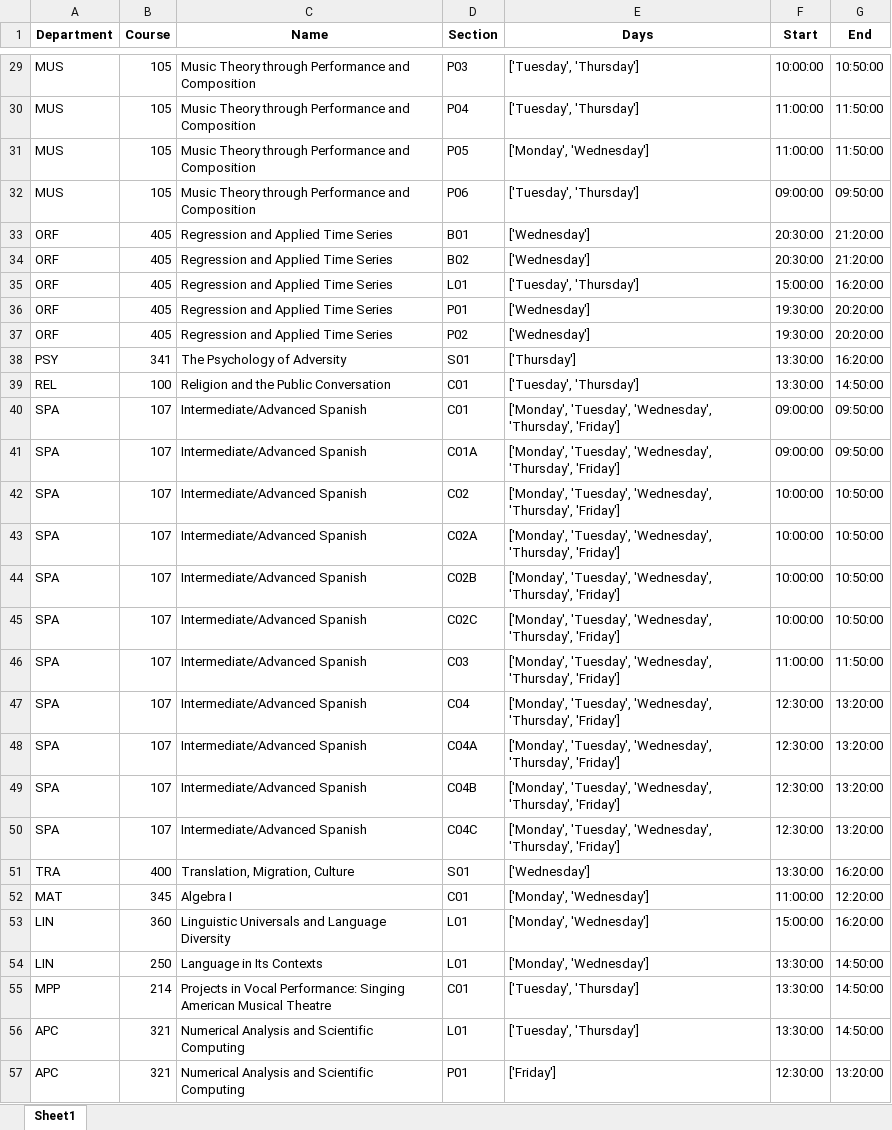
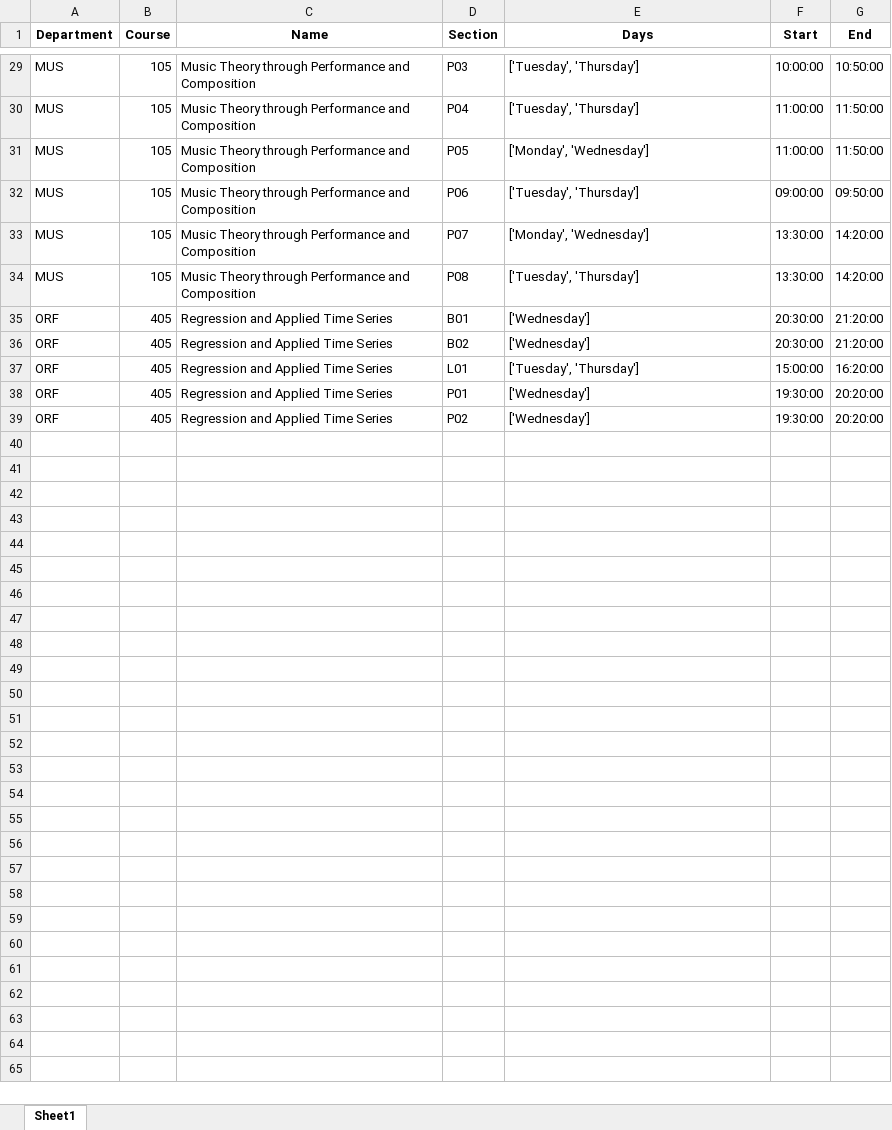
Before and after one commit to keverage-guan/courses, an Excel workbook: schedules.xlsx, sheet Sheet1, drawn as a sheet; only a part is shown, gaps mark what is left out; values as stored, in another font and other column widths than the file's, no borders; removed rows and columns are numbered as before the commit, all else as after; the diff covers the shown part only; the diff names each change by its address in the sheet, - before the commit and + after, or states it on an @@ line.

```diff
--- a/schedules.xlsx (sheet Sheet1)
+++ b/schedules.xlsx (sheet Sheet1)
+row 33: MUS | 105 | Music Theory through Performance and Composition | P07 | ['Monday', 'Wednesday'] | 13:30:00 | 14:20:00
+row 34: MUS | 105 | Music Theory through Performance and Composition | P08 | ['Tuesday', 'Thursday'] | 13:30:00 | 14:20:00
-row 38: PSY | 341 | The Psychology of Adversity | S01 | ['Thursday'] | 13:30:00 | 16:20:00
-row 39: REL | 100 | Religion and the Public Conversation | C01 | ['Tuesday', 'Thursday'] | 13:30:00 | 14:50:00
-row 40: SPA | 107 | Intermediate/Advanced Spanish | C01 | ['Monday', 'Tuesday', 'Wednesday', 'Thursday', 'Friday'] | 09:00:00 | 09:50:00
-row 41: SPA | 107 | Intermediate/Advanced Spanish | C01A | ['Monday', 'Tuesday', 'Wednesday', 'Thursday', 'Friday'] | 09:00:00 | 09:50:00
-row 42: SPA | 107 | Intermediate/Advanced Spanish | C02 | ['Monday', 'Tuesday', 'Wednesday', 'Thursday', 'Friday'] | 10:00:00 | 10:50:00
-row 43: SPA | 107 | Intermediate/Advanced Spanish | C02A | ['Monday', 'Tuesday', 'Wednesday', 'Thursday', 'Friday'] | 10:00:00 | 10:50:00
-row 44: SPA | 107 | Intermediate/Advanced Spanish | C02B | ['Monday', 'Tuesday', 'Wednesday', 'Thursday', 'Friday'] | 10:00:00 | 10:50:00
-row 45: SPA | 107 | Intermediate/Advanced Spanish | C02C | ['Monday', 'Tuesday', 'Wednesday', 'Thursday', 'Friday'] | 10:00:00 | 10:50:00
-row 46: SPA | 107 | Intermediate/Advanced Spanish | C03 | ['Monday', 'Tuesday', 'Wednesday', 'Thursday', 'Friday'] | 11:00:00 | 11:50:00
-row 47: SPA | 107 | Intermediate/Advanced Spanish | C04 | ['Monday', 'Tuesday', 'Wednesday', 'Thursday', 'Friday'] | 12:30:00 | 13:20:00
-row 48: SPA | 107 | Intermediate/Advanced Spanish | C04A | ['Monday', 'Tuesday', 'Wednesday', 'Thursday', 'Friday'] | 12:30:00 | 13:20:00
-row 49: SPA | 107 | Intermediate/Advanced Spanish | C04B | ['Monday', 'Tuesday', 'Wednesday', 'Thursday', 'Friday'] | 12:30:00 | 13:20:00
-row 50: SPA | 107 | Intermediate/Advanced Spanish | C04C | ['Monday', 'Tuesday', 'Wednesday', 'Thursday', 'Friday'] | 12:30:00 | 13:20:00
-row 51: TRA | 400 | Translation, Migration, Culture | S01 | ['Wednesday'] | 13:30:00 | 16:20:00
-row 52: MAT | 345 | Algebra I | C01 | ['Monday', 'Wednesday'] | 11:00:00 | 12:20:00
-row 53: LIN | 360 | Linguistic Universals and Language Diversity | L01 | ['Monday', 'Wednesday'] | 15:00:00 | 16:20:00
-row 54: LIN | 250 | Language in Its Contexts | L01 | ['Monday', 'Wednesday'] | 13:30:00 | 14:50:00
-row 55: MPP | 214 | Projects in Vocal Performance: Singing American Musical Theatre | C01 | ['Tuesday', 'Thursday'] | 13:30:00 | 14:50:00
-row 56: APC | 321 | Numerical Analysis and Scientific Computing | L01 | ['Tuesday', 'Thursday'] | 13:30:00 | 14:50:00
-row 57: APC | 321 | Numerical Analysis and Scientific Computing | P01 | ['Friday'] | 12:30:00 | 13:20:00
```
Also changed, not shown: 3 edited cells elsewhere in this sheet, classes.xlsx, 4 other files.
